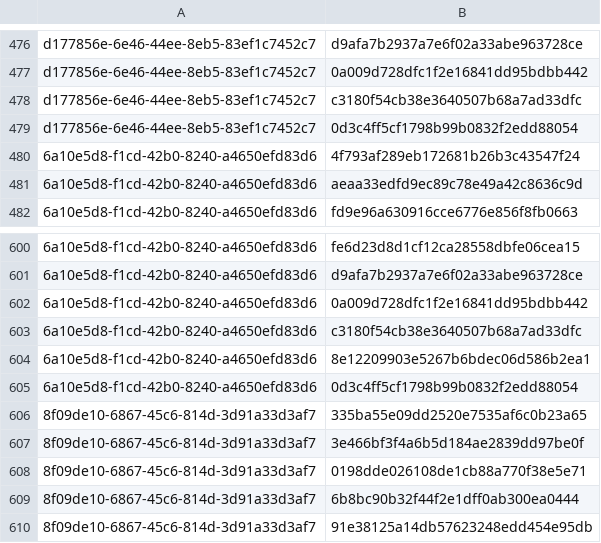
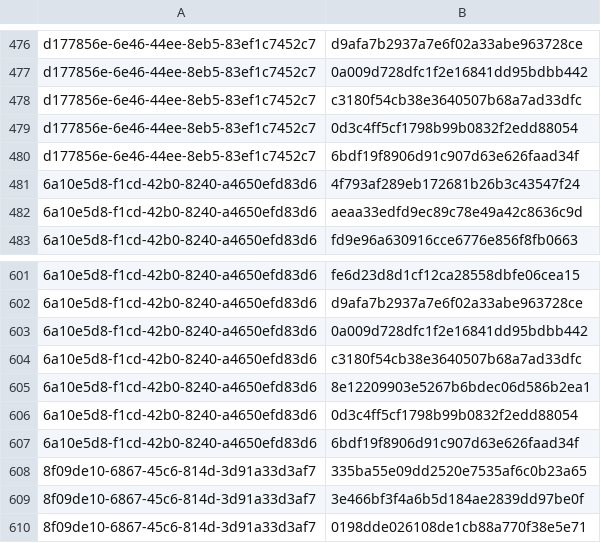
Before and after one commit to RedBlue232/crowdsec-alerts-feed, a CSV file: misp-feed/hashes.csv, drawn as a sheet; only a part is shown, gaps mark what is left out; the shorter side is filled out with more unchanged rows.

Commit message:
chore(misp): refresh feed (3 events) [2026-05-19T13:30Z]

```diff
--- a/misp-feed/hashes.csv
+++ b/misp-feed/hashes.csv
@@ -479,2 +479,3 @@ d177856e-6e46-44ee-8eb5-83ef1c7452c7,c3180f54cb38e3640507b68a7ad33dfc
 d177856e-6e46-44ee-8eb5-83ef1c7452c7,0d3c4ff5cf1798b99b0832f2edd88054
+d177856e-6e46-44ee-8eb5-83ef1c7452c7,6bdf19f8906d91c907d63e626faad34f
 6a10e5d8-f1cd-42b0-8240-a4650efd83d6,4f793af289eb172681b26b3c43547f24
@@ -605,2 +606,3 @@ d177856e-6e46-44ee-8eb5-83ef1c7452c7,0d3c4ff5cf1798b99b0832f2edd88054
 6a10e5d8-f1cd-42b0-8240-a4650efd83d6,0d3c4ff5cf1798b99b0832f2edd88054
+6a10e5d8-f1cd-42b0-8240-a4650efd83d6,6bdf19f8906d91c907d63e626faad34f
 8f09de10-6867-45c6-814d-3d91a33d3af7,335ba55e09dd2520e7535af6c0b23a65
```
